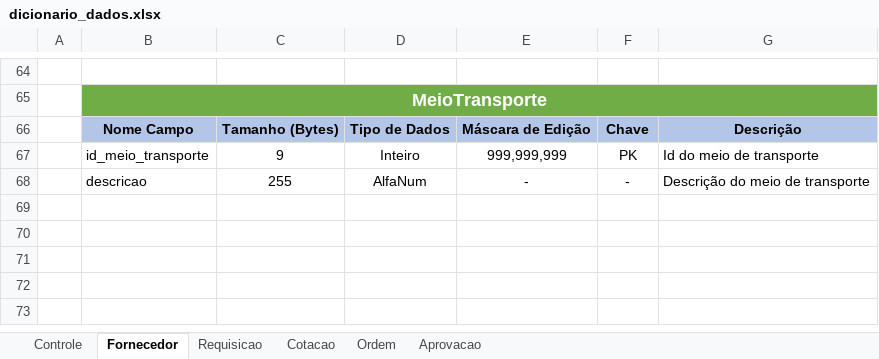
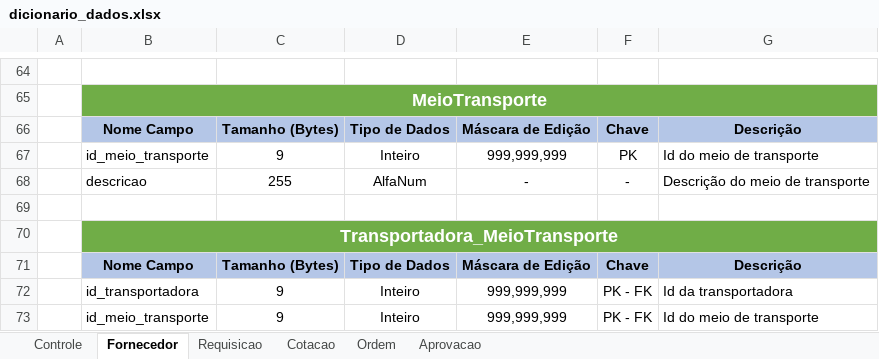
Before and after one commit to gtorr99/BaltaCompras, an Excel workbook: documents/DB/dicionario_dados.xlsx, sheet Fornecedor, drawn as a sheet; only a part is shown, gaps mark what is left out; values as stored, in another font and other column widths than the file's, no borders; the diff names each change by its address in the sheet, - before the commit and + after, or states it on an @@ line.

Commit message:
Dicionario de dados atualizado

```diff
--- a/documents/DB/dicionario_dados.xlsx (sheet Fornecedor)
+++ b/documents/DB/dicionario_dados.xlsx (sheet Fornecedor)
+row 69: (empty)
+row 70:  | Transportadora_MeioTransporte
+row 71:  | Nome Campo | Tamanho (Bytes) | Tipo de Dados | Máscara de Edição | Chave | Descrição
+row 72:  | id_transportadora | 9 | Inteiro | 999,999,999 | PK - FK | Id da transportadora
+row 73:  | id_meio_transporte | 9 | Inteiro | 999,999,999 | PK - FK | Id do meio de transporte
```
Also changed, not shown: sheet Cotacao.
